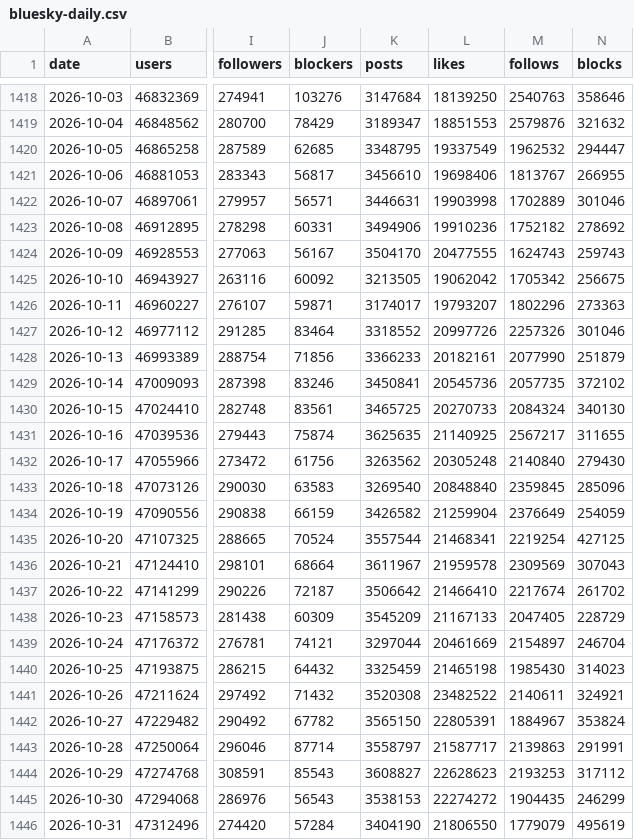
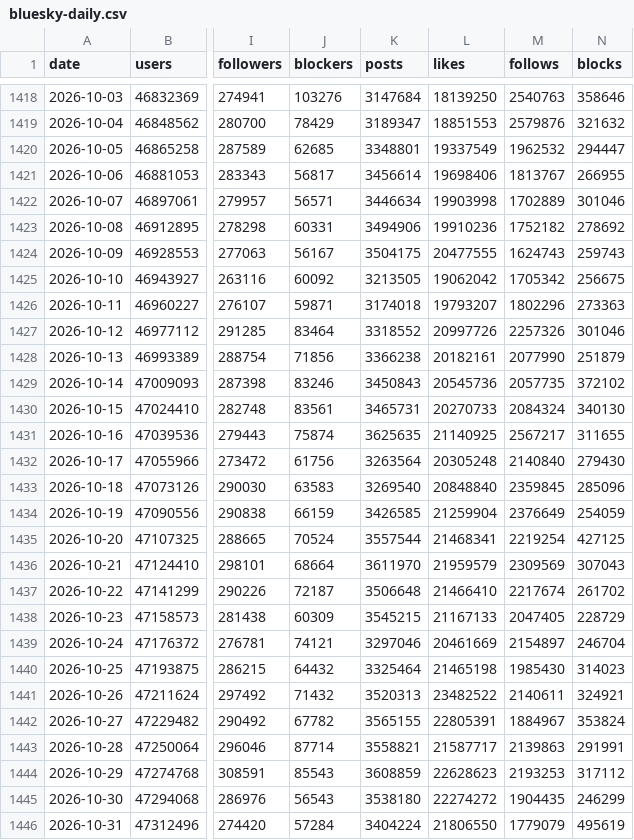
Before and after one commit to obsesivegamer/Bluesky-User-Trends, a CSV file: data/bluesky-daily.csv, drawn as a sheet; only a part is shown, gaps mark what is left out; the diff covers the shown part only; the diff names each change by its address in the sheet, - before the commit and + after, or states it on an @@ line.

```diff
--- a/data/bluesky-daily.csv
+++ b/data/bluesky-daily.csv
-K1420 (posts): 3348795
+K1420 (posts): 3348801
-K1421 (posts): 3456610
+K1421 (posts): 3456614
-K1422 (posts): 3446631
+K1422 (posts): 3446634
-K1424 (posts): 3504170
+K1424 (posts): 3504175
-K1426 (posts): 3174017
+K1426 (posts): 3174018
-K1428 (posts): 3366233
+K1428 (posts): 3366238
-K1429 (posts): 3450841
+K1429 (posts): 3450843
-K1430 (posts): 3465725
+K1430 (posts): 3465731
-K1432 (posts): 3263562
+K1432 (posts): 3263564
-K1434 (posts): 3426582
+K1434 (posts): 3426585
-K1436 (posts): 3611967
+K1436 (posts): 3611970
-L1436 (likes): 21959578
+L1436 (likes): 21959579
-K1437 (posts): 3506642
+K1437 (posts): 3506648
-K1438 (posts): 3545209
+K1438 (posts): 3545215
-K1439 (posts): 3297044
+K1439 (posts): 3297046
-K1440 (posts): 3325459
+K1440 (posts): 3325464
-K1441 (posts): 3520308
+K1441 (posts): 3520313
-K1442 (posts): 3565150
+K1442 (posts): 3565155
-K1443 (posts): 3558797
+K1443 (posts): 3558821
-K1444 (posts): 3608827
+K1444 (posts): 3608859
-K1445 (posts): 3538153
+K1445 (posts): 3538180
-K1446 (posts): 3404190
+K1446 (posts): 3404224
```
Also changed, not shown: 1 added row and 88 edited cells elsewhere in this file, 4 other files.
